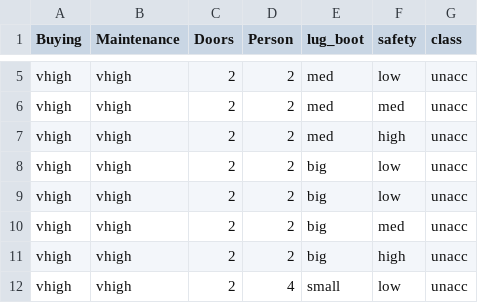
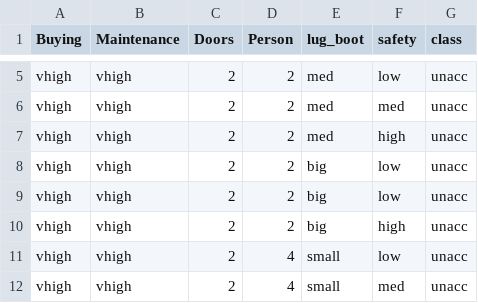
Before and after one commit to Duam0872/docs, a CSV file: lab_dataset_car.csv, drawn as a sheet; only a part is shown, gaps mark what is left out; the shorter side is filled out with more unchanged rows; the diff names each change by its address in the sheet, - before the commit and + after, or states it on an @@ line.

Commit message:
Update lab_dataset_car.csv

```diff
--- a/lab_dataset_car.csv
+++ b/lab_dataset_car.csv
-row 10: vhigh | vhigh | 2 | 2 | big | med | unacc
```
